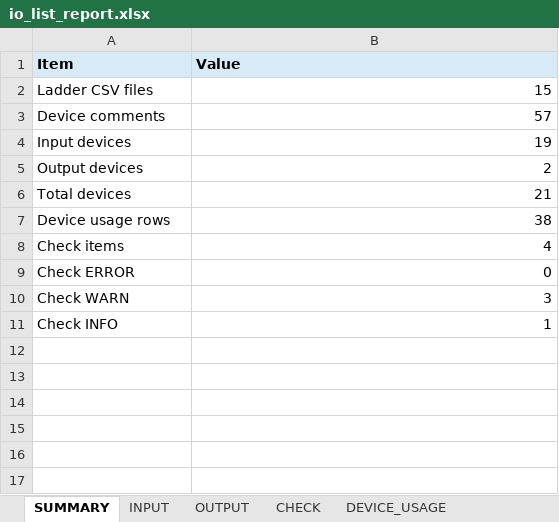
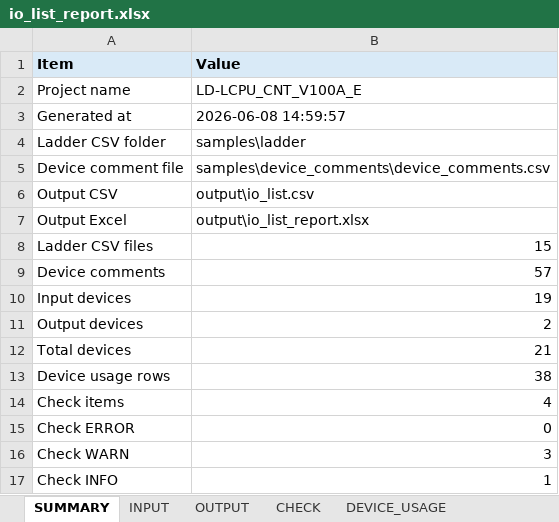
Before and after one commit to shw98-jp/gxworks2-io-list-lab, an Excel workbook: output/io_list_report.xlsx, sheet SUMMARY, drawn as a sheet; values as stored, in another font and other column widths than the file's, no borders; the diff names each change by its address in the sheet, - before the commit and + after, or states it on an @@ line.

Commit message:
feat: categorize device usage rows

```diff
--- a/output/io_list_report.xlsx (sheet SUMMARY)
+++ b/output/io_list_report.xlsx (sheet SUMMARY)
+row 2: Project name | LD-LCPU_CNT_V100A_E
+row 3: Generated at | 2026-06-08 14:59:57
+row 4: Ladder CSV folder | samples\ladder
+row 5: Device comment file | samples\device_comments\device_comments.csv
+row 6: Output CSV | output\io_list.csv
+row 7: Output Excel | output\io_list_report.xlsx
```
Also changed, not shown: sheet DEVICE_USAGE, 6 other files.
